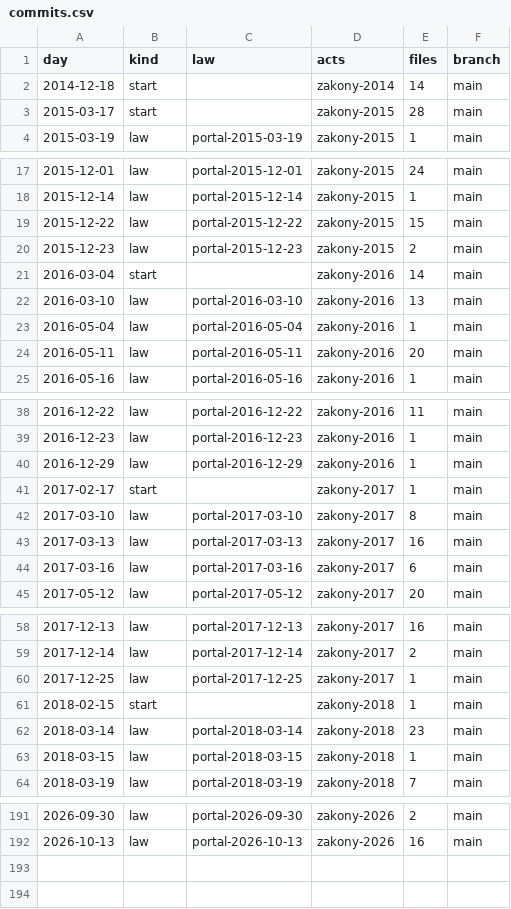
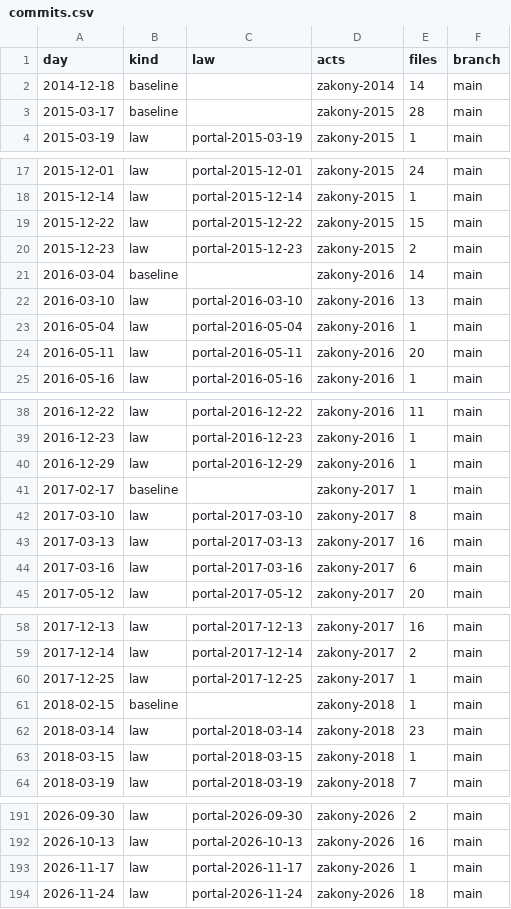
Before and after one commit to lexifina/russia-buryatia-law, a CSV file: data/commits.csv, drawn as a sheet; only a part is shown, gaps mark what is left out; the diff covers the shown part only.

Commit message:
Documentation, tables, tools and REPRODUCE.md
Appended 2 commits to 37ad7c5b3dc4; corpus sha256 99fab653d844d8631968ec716dbe794fab3181b8e13eafe7623f1888768fddf3, data retrieved 2026-11-25.

Kind: documentation
Check: ru-pravo-buryatia-20261125T051803Z

```diff
--- a/data/commits.csv
+++ b/data/commits.csv
@@ -1,4 +1,4 @@
 day,kind,law,acts,files,branch
-2014-12-18,start,,zakony-2014,14,main
-2015-03-17,start,,zakony-2015,28,main
+2014-12-18,baseline,,zakony-2014,14,main
+2015-03-17,baseline,,zakony-2015,28,main
 2015-03-19,law,portal-2015-03-19,zakony-2015,1,main
@@ -20,3 +20,3 @@ day,kind,law,acts,files,branch
 2015-12-23,law,portal-2015-12-23,zakony-2015,2,main
-2016-03-04,start,,zakony-2016,14,main
+2016-03-04,baseline,,zakony-2016,14,main
 2016-03-10,law,portal-2016-03-10,zakony-2016,13,main
@@ -40,3 +40,3 @@ day,kind,law,acts,files,branch
 2016-12-29,law,portal-2016-12-29,zakony-2016,1,main
-2017-02-17,start,,zakony-2017,1,main
+2017-02-17,baseline,,zakony-2017,1,main
 2017-03-10,law,portal-2017-03-10,zakony-2017,8,main
@@ -60,3 +60,3 @@ day,kind,law,acts,files,branch
 2017-12-25,law,portal-2017-12-25,zakony-2017,1,main
-2018-02-15,start,,zakony-2018,1,main
+2018-02-15,baseline,,zakony-2018,1,main
 2018-03-14,law,portal-2018-03-14,zakony-2018,23,main
@@ -192 +192,3 @@ day,kind,law,acts,files,branch
 2026-10-13,law,portal-2026-10-13,zakony-2026,16,main
+2026-11-17,law,portal-2026-11-17,zakony-2026,1,main
+2026-11-24,law,portal-2026-11-24,zakony-2026,18,main
```
Also changed, not shown: 8 edited cells elsewhere in this file, data/laws.csv, 38 other files.
